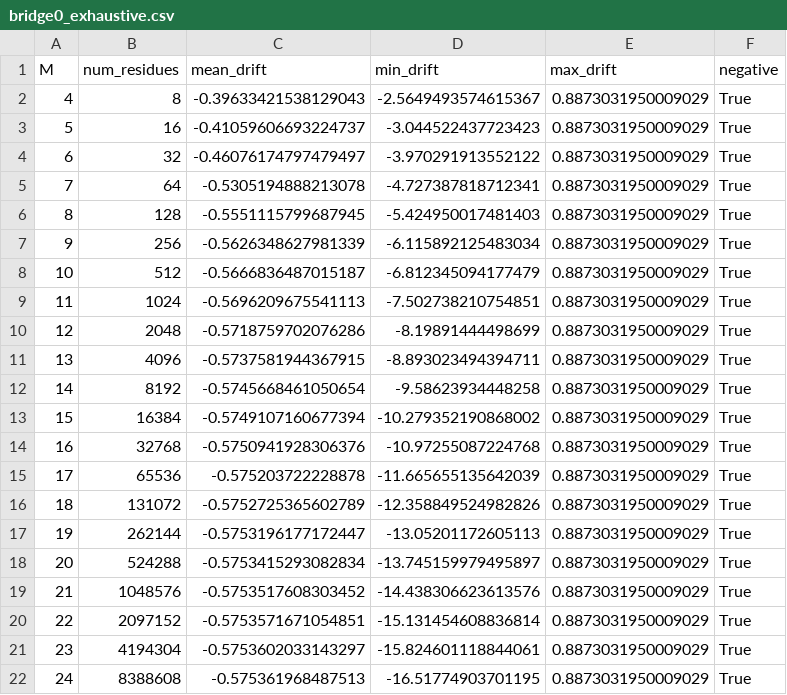
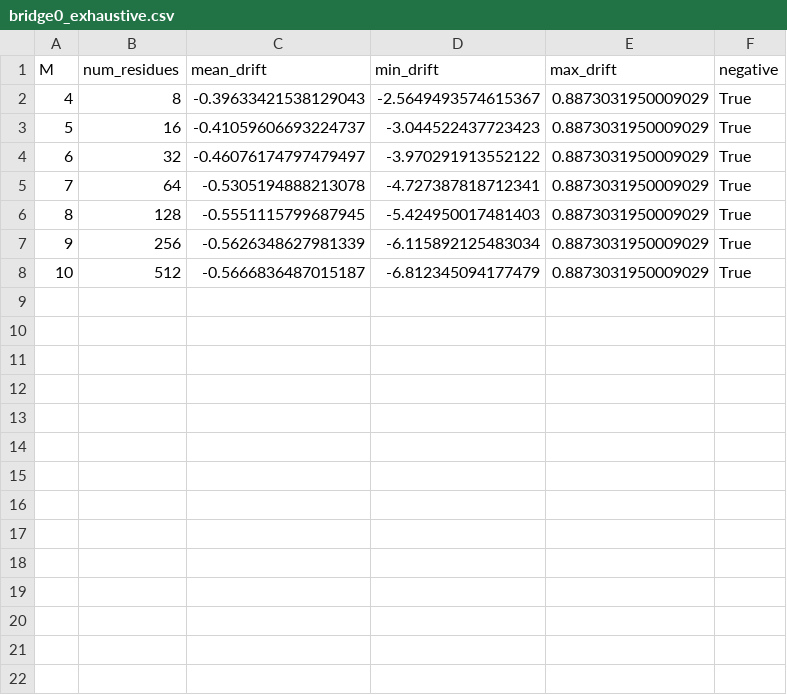
Before and after one commit to TOTOGT/PabloNogueira-dm3-lab, a CSV file: scripts/out/bridge0_exhaustive.csv, drawn as a sheet; the diff names each change by its address in the sheet, - before the commit and + after, or states it on an @@ line.

```diff
--- a/scripts/out/bridge0_exhaustive.csv
+++ b/scripts/out/bridge0_exhaustive.csv
-row 9: 11 | 1024 | -0.5696209675541113 | -7.502738210754851 | 0.8873031950009029 | True
-row 10: 12 | 2048 | -0.5718759702076286 | -8.19891444498699 | 0.8873031950009029 | True
-row 11: 13 | 4096 | -0.5737581944367915 | -8.893023494394711 | 0.8873031950009029 | True
-row 12: 14 | 8192 | -0.5745668461050654 | -9.58623934448258 | 0.8873031950009029 | True
-row 13: 15 | 16384 | -0.5749107160677394 | -10.279352190868002 | 0.8873031950009029 | True
-row 14: 16 | 32768 | -0.5750941928306376 | -10.97255087224768 | 0.8873031950009029 | True
-row 15: 17 | 65536 | -0.575203722228878 | -11.665655135642039 | 0.8873031950009029 | True
-row 16: 18 | 131072 | -0.5752725365602789 | -12.358849524982826 | 0.8873031950009029 | True
-row 17: 19 | 262144 | -0.5753196177172447 | -13.05201172605113 | 0.8873031950009029 | True
-row 18: 20 | 524288 | -0.5753415293082834 | -13.745159979495897 | 0.8873031950009029 | True
-row 19: 21 | 1048576 | -0.5753517608303452 | -14.438306623613576 | 0.8873031950009029 | True
-row 20: 22 | 2097152 | -0.5753571671054851 | -15.131454608836814 | 0.8873031950009029 | True
-row 21: 23 | 4194304 | -0.5753602033143297 | -15.824601118844061 | 0.8873031950009029 | True
-row 22: 24 | 8388608 | -0.575361968487513 | -16.51774903701195 | 0.8873031950009029 | True
```
Also changed, not shown: scripts/out/bridge0_sampling.csv, 2 other files.
